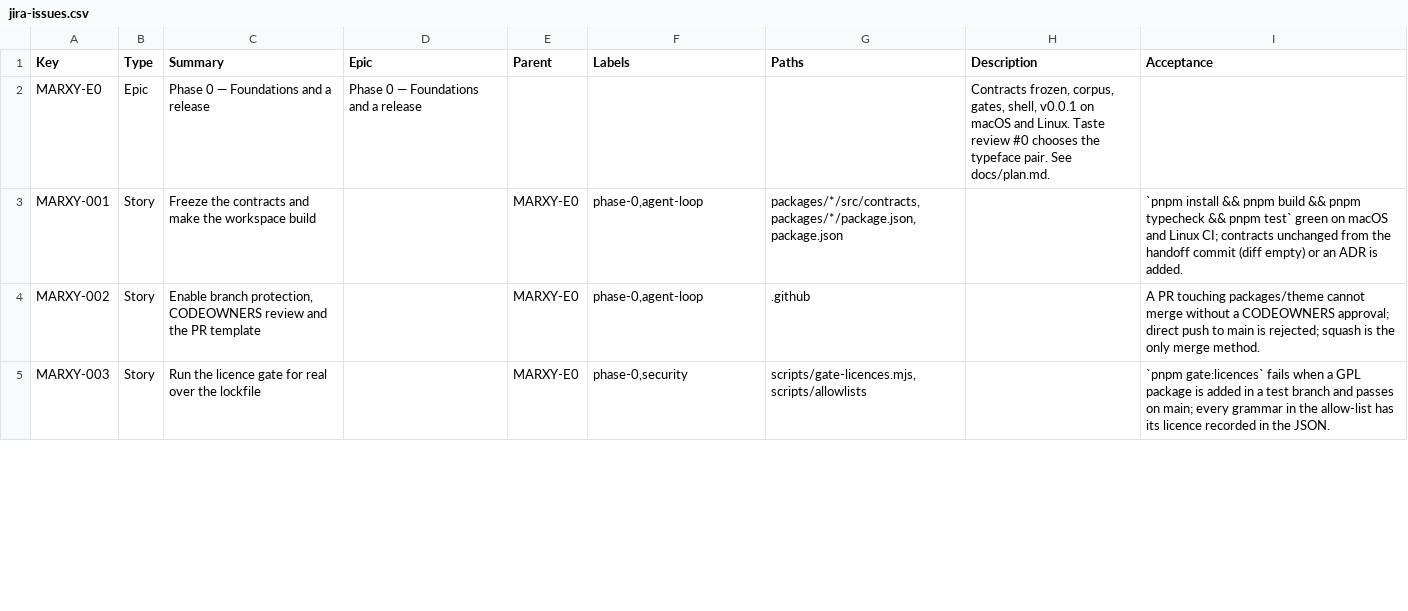
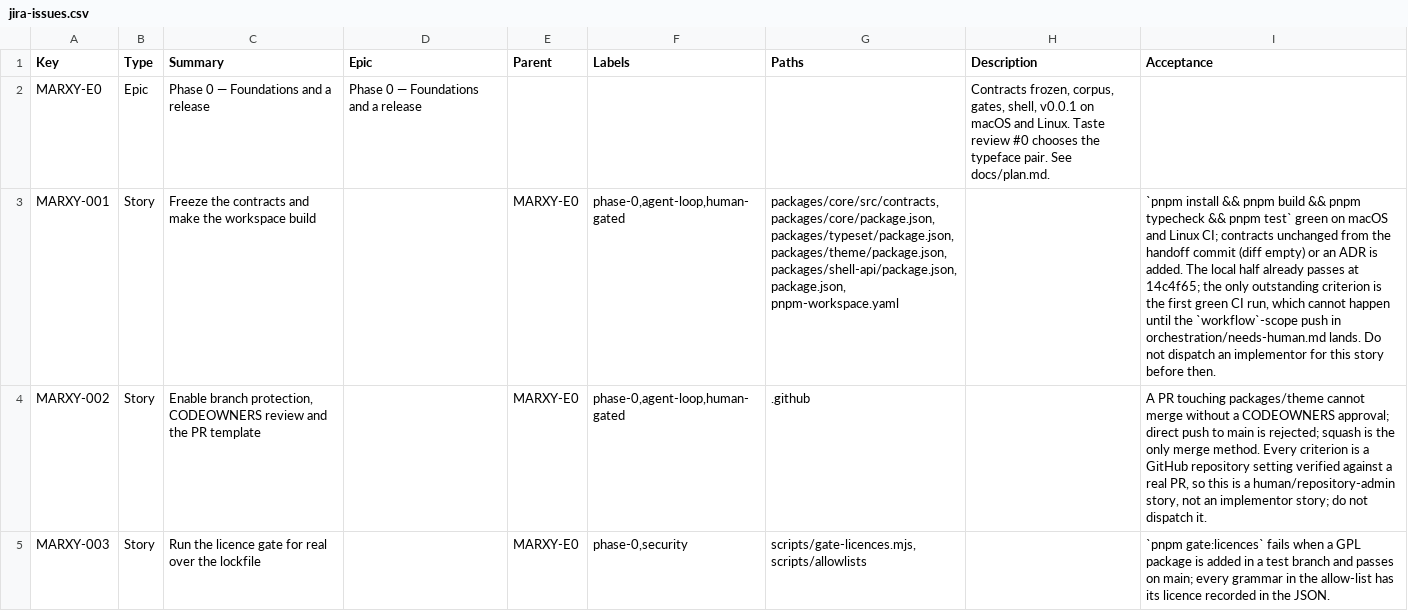
Before and after one commit to inkstrata/marxy, a CSV file: docs/plan/jira-issues.csv, drawn as a sheet; only a part is shown; the diff covers the shown part only; the diff names each change by its address in the sheet, - before the commit and + after, or states it on an @@ line.

```diff
--- a/docs/plan/jira-issues.csv
+++ b/docs/plan/jira-issues.csv
-F3:F4 (Labels): phase-0,agent-loop
+F3:F4 (Labels): phase-0,agent-loop,human-gated
-G3 (Paths): packages/*/src/contracts, packages/*/package.json, package.json
+G3 (Paths): packages/core/src/contracts, packages/core/package.json, packages/typeset/package.json, packages/theme/package.json, packages/shell-api/package.json, package.json, pnpm-workspace.yaml
-I3 (Acceptance): …is added.
+I3 (Acceptance): …is added. The local half already passes at 14c4f65; the only outstanding criterion is the first green CI run, which cannot happen until the `workflow`-scope push in orchestration/needs-human.md lands. Do not dispatch an implementor for this story before then.
-I4 (Acceptance): …merge method.
+I4 (Acceptance): …merge method. Every criterion is a GitHub repository setting verified against a real PR, so this is a human/repository-admin story, not an implementor story; do not dispatch it.
```
Also changed, not shown: 1 added row and 12 edited cells elsewhere in this file, 6 other files.
